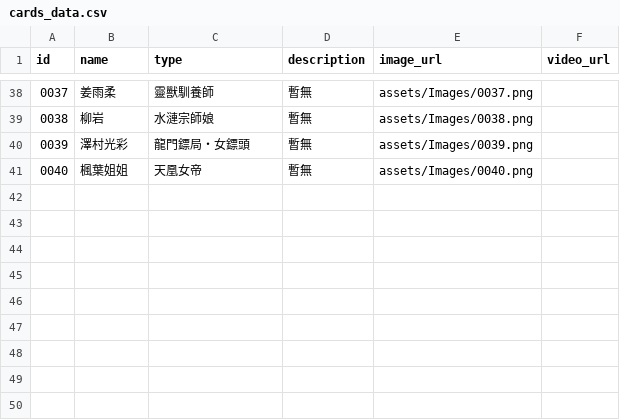
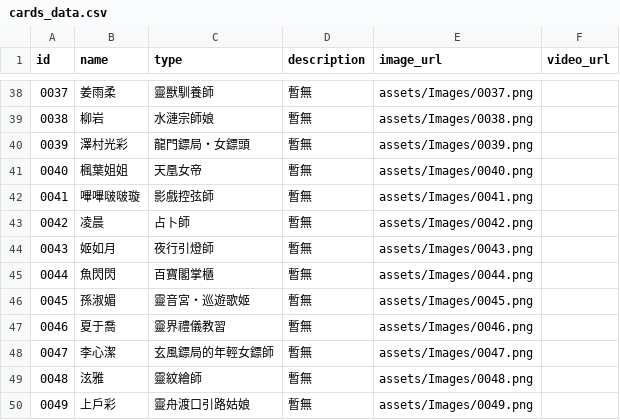
Before and after one commit to rich5241/XianxiaCardApp, a CSV file: assets/data/cards_data.csv, drawn as a sheet; only a part is shown, gaps mark what is left out; the diff names each change by its address in the sheet, - before the commit and + after, or states it on an @@ line.

```diff
--- a/assets/data/cards_data.csv
+++ b/assets/data/cards_data.csv
+row 42: 0041 | 嗶嗶啵啵璇 | 影戲控弦師 | 暫無 | assets/Images/0041.png
+row 43: 0042 | 凌晨 | 占卜師 | 暫無 | assets/Images/0042.png
+row 44: 0043 | 姬如月 | 夜行引燈師 | 暫無 | assets/Images/0043.png
+row 45: 0044 | 魚閃閃 | 百寶閣掌櫃 | 暫無 | assets/Images/0044.png
+row 46: 0045 | 孫淑媚 | 靈音宮・巡遊歌姬 | 暫無 | assets/Images/0045.png
+row 47: 0046 | 夏于喬 | 靈界禮儀教習 | 暫無 | assets/Images/0046.png
+row 48: 0047 | 李心潔 | 玄風鏢局的年輕女鏢師 | 暫無 | assets/Images/0047.png
+row 49: 0048 | 泫雅 | 靈紋繪師 | 暫無 | assets/Images/0048.png
+row 50: 0049 | 上戶彩 | 靈舟渡口引路姑娘 | 暫無 | assets/Images/0049.png
```
Also changed, not shown: 41 other files.
